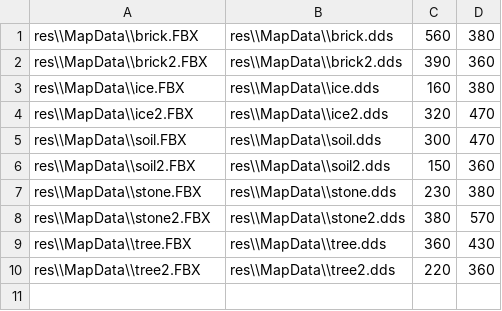
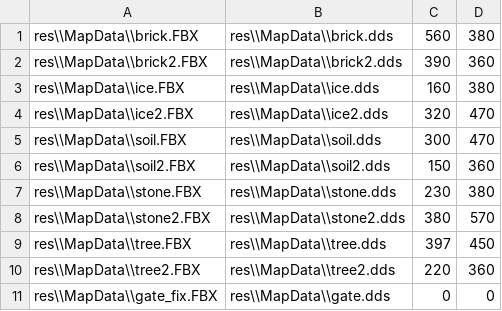
Before and after one commit to yeosu0107/SilentEngine, a CSV file: SilentEngine/SilentEngine/MapList.csv, drawn as a sheet.

```diff
--- a/SilentEngine/SilentEngine/MapList.csv
+++ b/SilentEngine/SilentEngine/MapList.csv
@@ -8,3 +8,4 @@ res\\MapData\\stone.FBX,res\\MapData\\stone.dds,230,380
 res\\MapData\\stone2.FBX,res\\MapData\\stone2.dds,380,570
-res\\MapData\\tree.FBX,res\\MapData\\tree.dds,360,430
+res\\MapData\\tree.FBX,res\\MapData\\tree.dds,397,450
 res\\MapData\\tree2.FBX,res\\MapData\\tree2.dds,220,360
+res\\MapData\\gate_fix.FBX,res\\MapData\\gate.dds,0,0
```
Also changed, not shown: SilentEngine/SilentEngine/GameModelList.csv, 14 other files.
